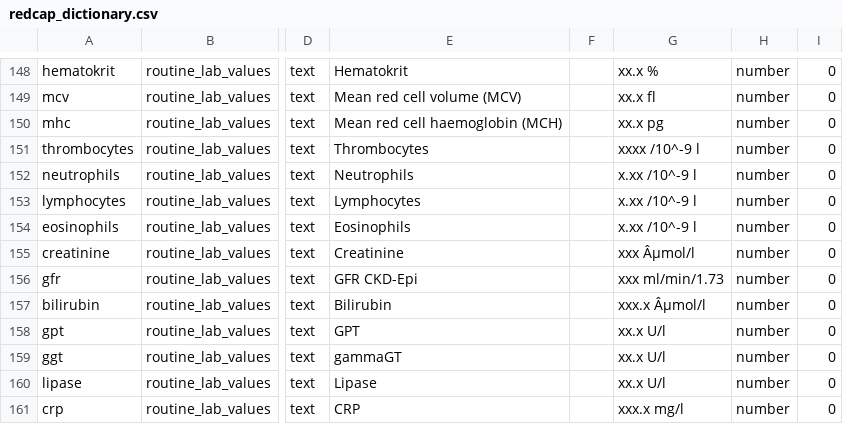
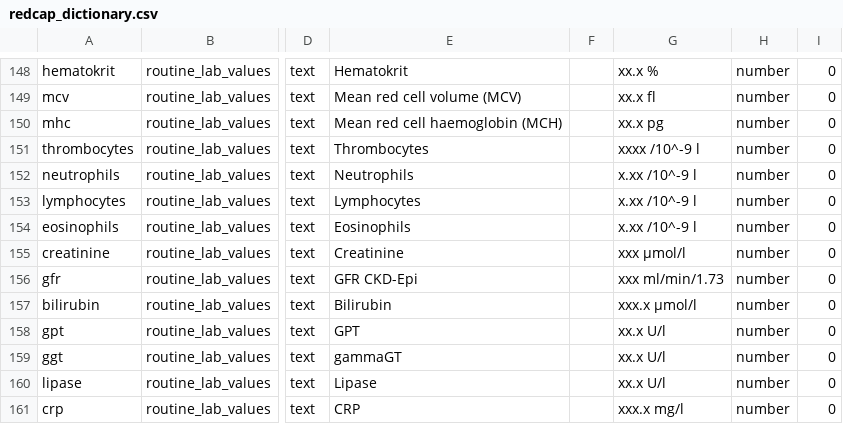
Before and after one commit to CNAG-Biomedical-Informatics/convert-pheno, a CSV file: t/redcap2bff/in/redcap_dictionary.csv, drawn as a sheet; only a part is shown, gaps mark what is left out; the diff covers the shown part only; the diff names each change by its address in the sheet, - before the commit and + after, or states it on an @@ line.

```diff
--- a/t/redcap2bff/in/redcap_dictionary.csv
+++ b/t/redcap2bff/in/redcap_dictionary.csv
-G155: xxx Âµmol/l
+G155: xxx µmol/l
-G157: xxx.x Âµmol/l
+G157: xxx.x µmol/l
```
Also changed, not shown: 17 edited cells elsewhere in this file, 15 other files.
